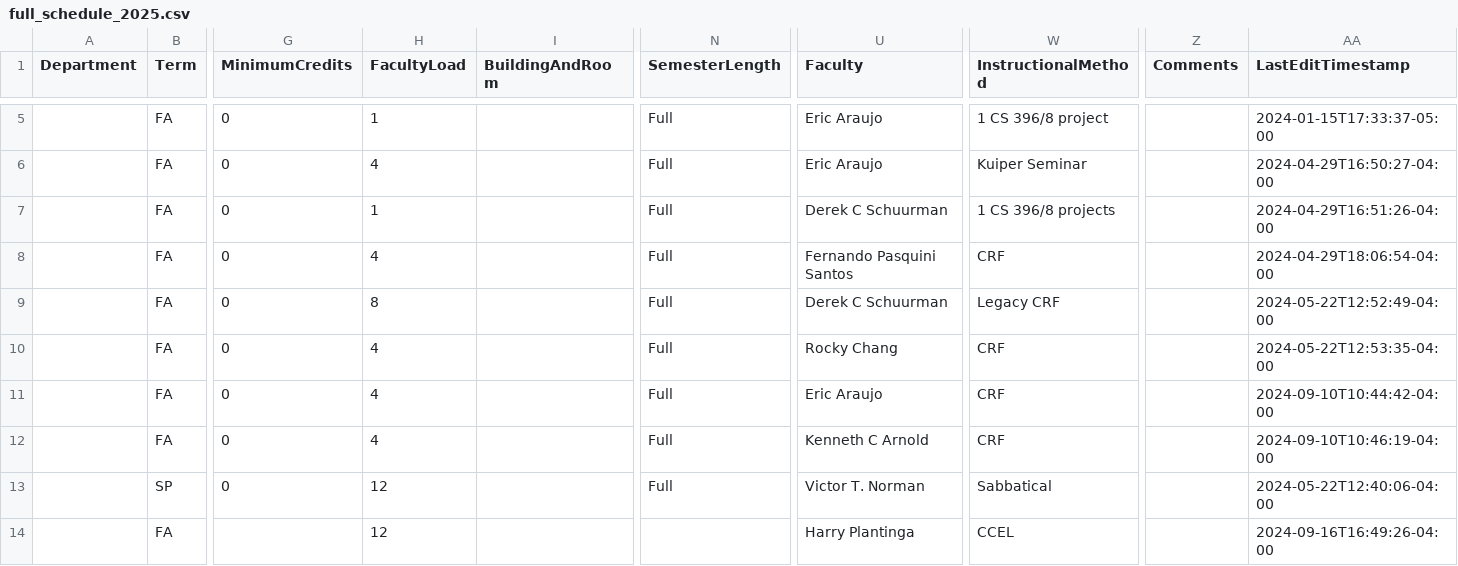
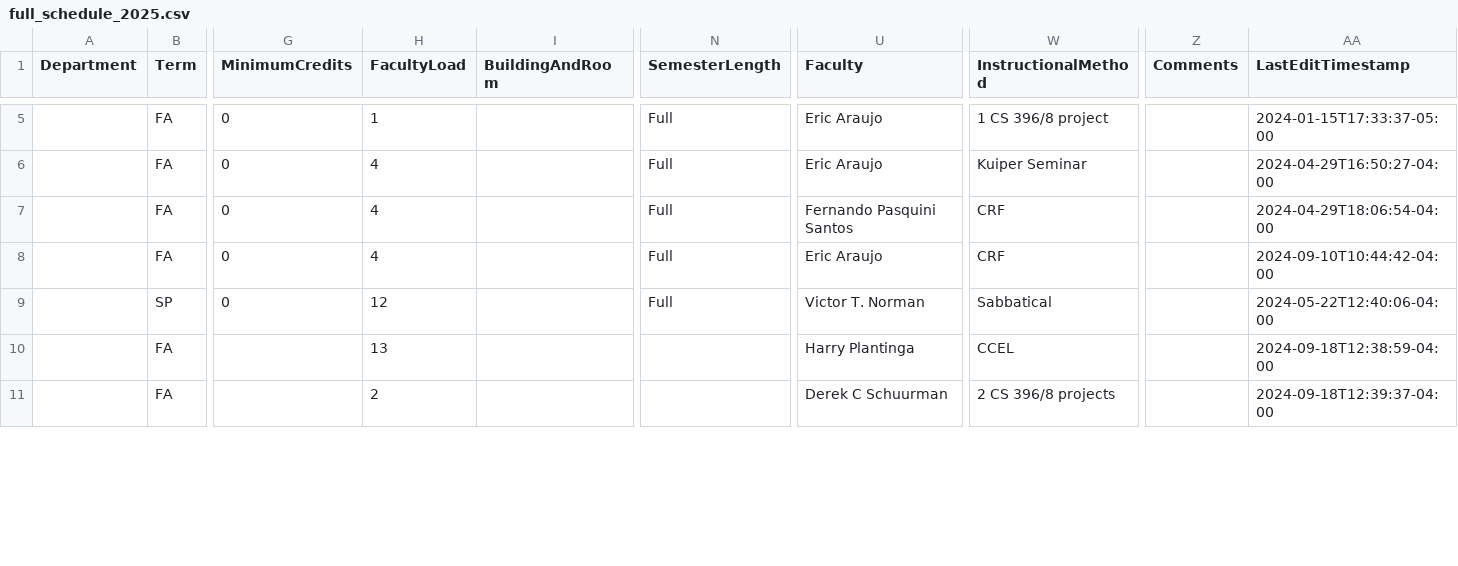
Before and after one commit to kvlinden/kvlinden.github.io, a CSV file: data/full_schedule_2025.csv, drawn as a sheet; only a part is shown, gaps mark what is left out; removed rows and columns are numbered as before the commit, all else as after; rows hold the shown columns only; the diff covers the shown part only; the diff names each change by its address in the sheet, - before the commit and + after, or states it on an @@ line.

Commit message:
updates to retirement schedule

```diff
--- a/data/full_schedule_2025.csv
+++ b/data/full_schedule_2025.csv
-row 7:  | FA | 0 | 1 |  | Full | Derek C Schuurman | 1 CS 396/8 projects |  | 2024-04-29T16:51:26-04:00
-row 9:  | FA | 0 | 8 |  | Full | Derek C Schuurman | Legacy CRF |  | 2024-05-22T12:52:49-04:00
-row 10:  | FA | 0 | 4 |  | Full | Rocky Chang | CRF |  | 2024-05-22T12:53:35-04:00
-row 12:  | FA | 0 | 4 |  | Full | Kenneth C Arnold | CRF |  | 2024-09-10T10:46:19-04:00
-H10 (FacultyLoad): 12
+H10 (FacultyLoad): 13
-AA10 (LastEditTimestamp): 2024-09-16T16:49:26-04:00
+AA10 (LastEditTimestamp): 2024-09-18T12:38:59-04:00
+row 11:  | FA |  | 2 |  |  | Derek C Schuurman | 2 CS 396/8 projects |  | 2024-09-18T12:39:37-04:00
```
Also changed, not shown: 3 added rows and 27 edited cells elsewhere in this file.
